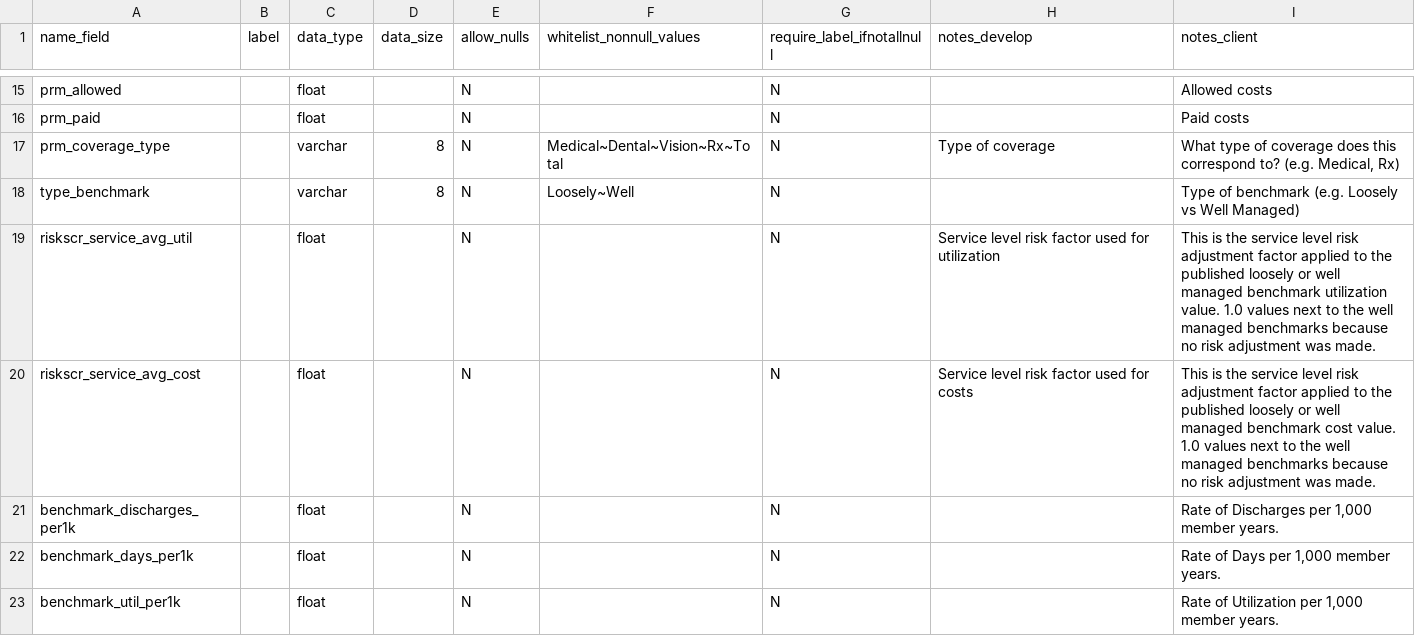
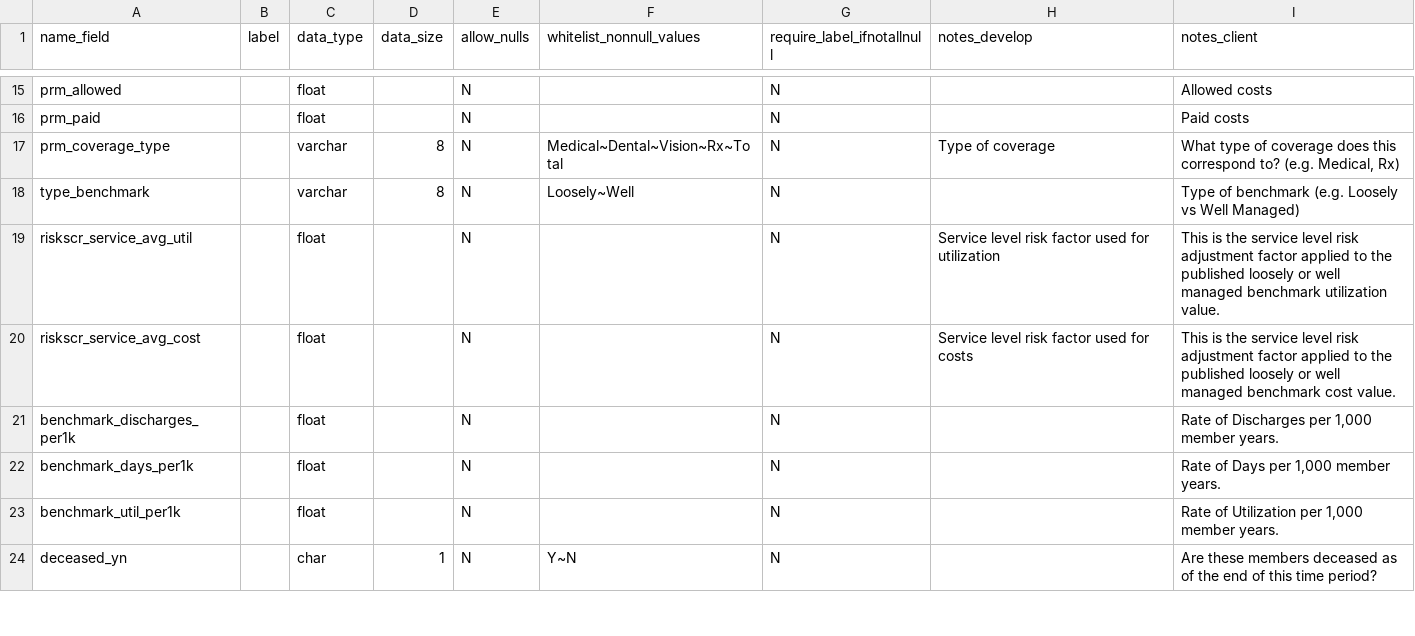
Before and after one commit to Milliman-PRM/comparator-report-legacy, a CSV file: Post005_Datamarts/Comparator_Report/Comparator_Report_Fields.csv, drawn as a sheet; only a part is shown, gaps mark what is left out; the shorter side is filled out with more unchanged rows.

Commit message:
Update risk score metric descriptions.
Update the descriptions for the risk scores used in the loosely and well
managed benchmarks, getting rid of the part that says well managed
benchmarks are not risk adjusted.

```diff
--- a/Post005_Datamarts/Comparator_Report/Comparator_Report_Fields.csv
+++ b/Post005_Datamarts/Comparator_Report/Comparator_Report_Fields.csv
@@ -18,4 +18,4 @@ prm_coverage_type,,varchar,8,N,Medical~Dental~Vision~Rx~Total,N,Type of coverage
 type_benchmark,,varchar,8,N,Loosely~Well,N,,Type of benchmark (e.g. Loosely vs Well Managed)
-riskscr_service_avg_util,,float,,N,,N,Service level risk factor used for utilization,This is the service level risk adjustment factor applied to the published loosely or well managed benchmark utilization value. 1.0 values next to the well managed benchmarks because no risk adjustment was made.
-riskscr_service_avg_cost,,float,,N,,N,Service level risk factor used for costs,This is the service level risk adjustment factor applied to the published loosely or well managed benchmark cost value. 1.0 values next to the well managed benchmarks because no risk adjustment was made.
+riskscr_service_avg_util,,float,,N,,N,Service level risk factor used for utilization,This is the service level risk adjustment factor applied to the published loosely or well managed benchmark utilization value.
+riskscr_service_avg_cost,,float,,N,,N,Service level risk factor used for costs,This is the service level risk adjustment factor applied to the published loosely or well managed benchmark cost value.
 benchmark_discharges_per1k,,float,,N,,N,,"Rate of Discharges per 1,000 member years."
```
